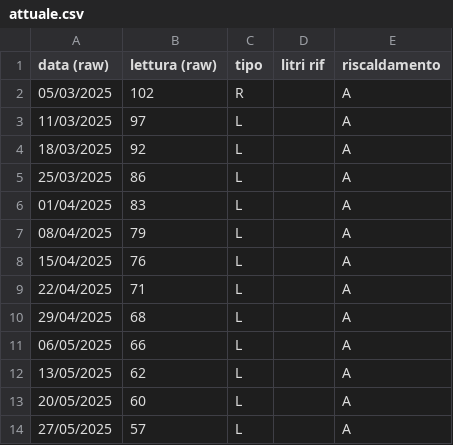
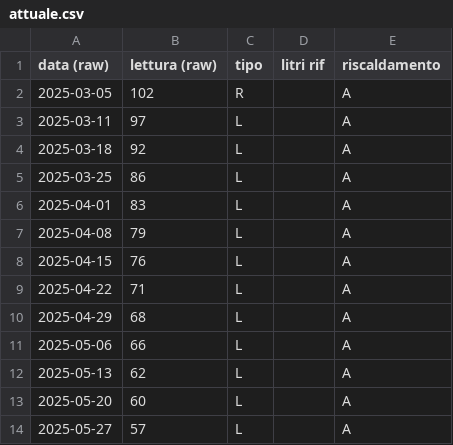
Before and after one commit to uftecdonato/letture, a CSV file: gasolio/municipio/attuale.csv, drawn as a sheet.

Commit message:
modifica formatp data
modificato il formato data

```diff
--- a/gasolio/municipio/attuale.csv
+++ b/gasolio/municipio/attuale.csv
@@ -1,14 +1,14 @@
 data (raw),lettura (raw),tipo,litri rif,riscaldamento
-05/03/2025,102,R,,A
-11/03/2025,97,L,,A
-18/03/2025,92,L,,A
-25/03/2025,86,L,,A
-01/04/2025,83,L,,A
-08/04/2025,79,L,,A
-15/04/2025,76,L,,A
-22/04/2025,71,L,,A
-29/04/2025,68,L,,A
-06/05/2025,66,L,,A
-13/05/2025,62,L,,A
-20/05/2025,60,L,,A
-27/05/2025,57,L,,A
+2025-03-05,102,R,,A
+2025-03-11,97,L,,A
+2025-03-18,92,L,,A
+2025-03-25,86,L,,A
+2025-04-01,83,L,,A
+2025-04-08,79,L,,A
+2025-04-15,76,L,,A
+2025-04-22,71,L,,A
+2025-04-29,68,L,,A
+2025-05-06,66,L,,A
+2025-05-13,62,L,,A
+2025-05-20,60,L,,A
+2025-05-27,57,L,,A
```
